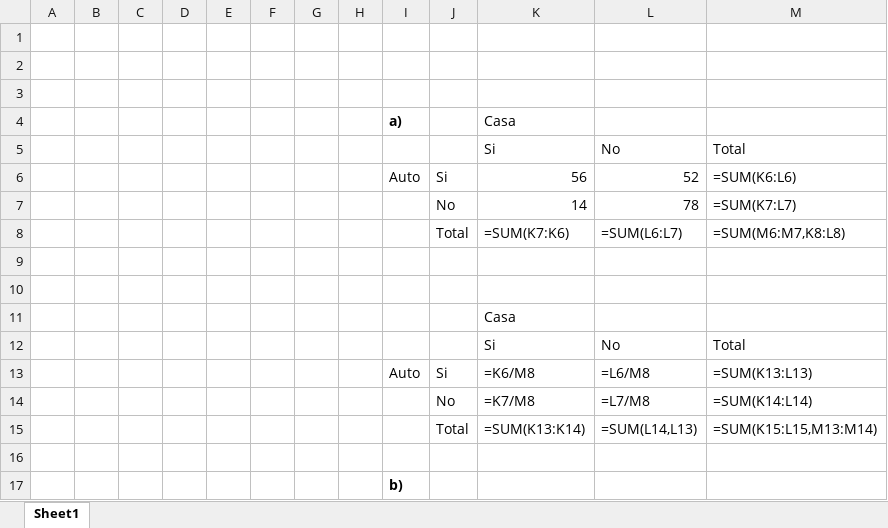
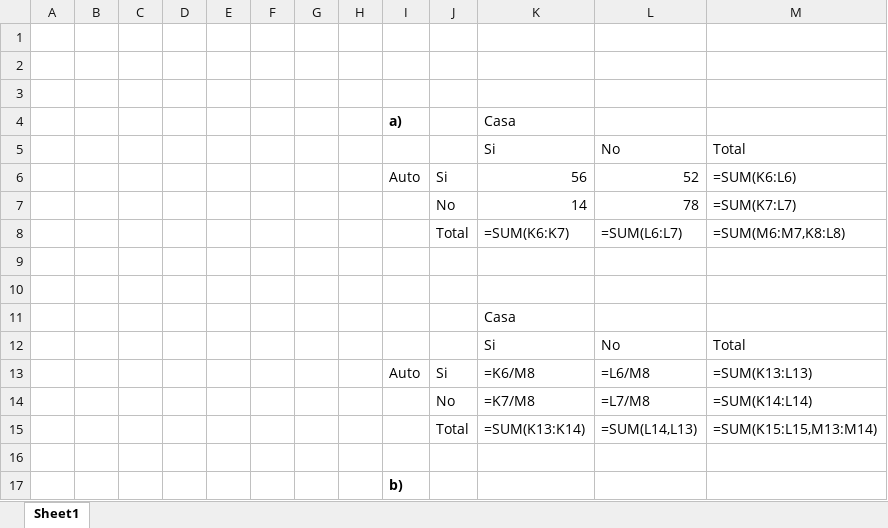
Before and after one commit to learsito/TecTepic, an Excel workbook: Semestre 1/2.- Probabilidad Y Estadística/Ejercicio 35.xlsx, sheet Sheet1, drawn as a sheet; values as stored, in another font and other column widths than the file's, no borders; formulas are shown in place of their values; charts and pictures not drawn; the diff names each change by its address in the sheet, - before the commit and + after, or states it on an @@ line.

Commit message:
From Desktop computer

```diff
--- a/Semestre 1/2.- Probabilidad Y Estadística/Ejercicio 35.xlsx (sheet Sheet1)
+++ b/Semestre 1/2.- Probabilidad Y Estadística/Ejercicio 35.xlsx (sheet Sheet1)
-K8: =SUM(K7:K6)
+K8: =SUM(K6:K7)
```
Also changed, not shown: charts or pictures.
